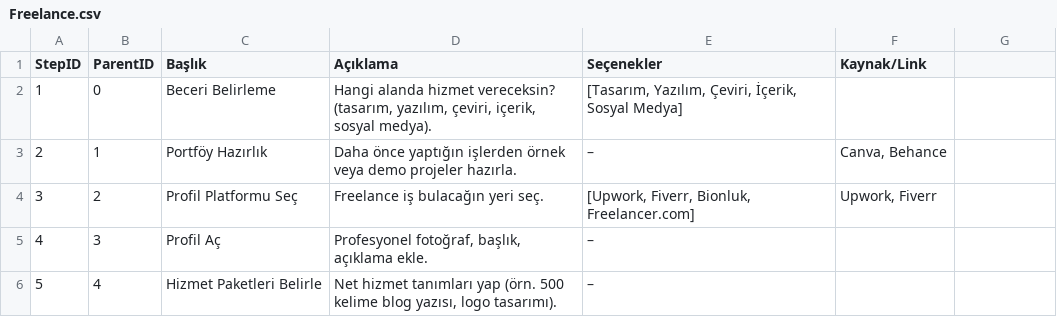
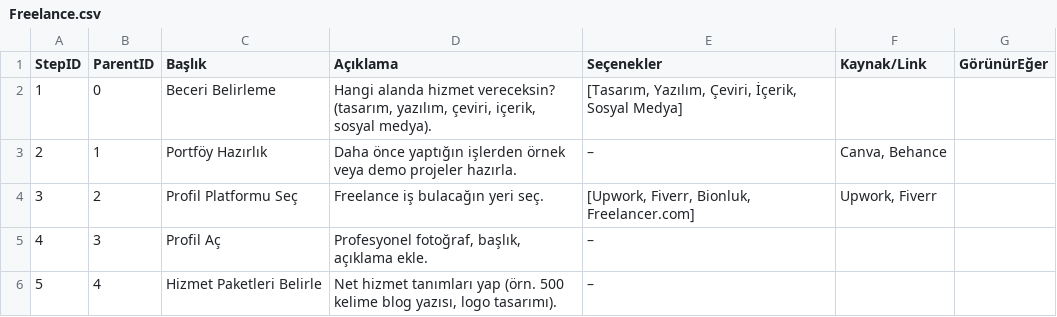
Before and after one commit to iiisaiii/steplify-mvp, a CSV file: public/data/Freelance.csv, drawn as a sheet; only a part is shown; the diff names each change by its address in the sheet, - before the commit and + after, or states it on an @@ line.

```diff
--- a/public/data/Freelance.csv
+++ b/public/data/Freelance.csv
-G1: (empty)
+G1: GörünürEğer
```
Also changed, not shown: public/data/Affiliate.csv, public/data/Dropshipping.csv, 8 other files.
